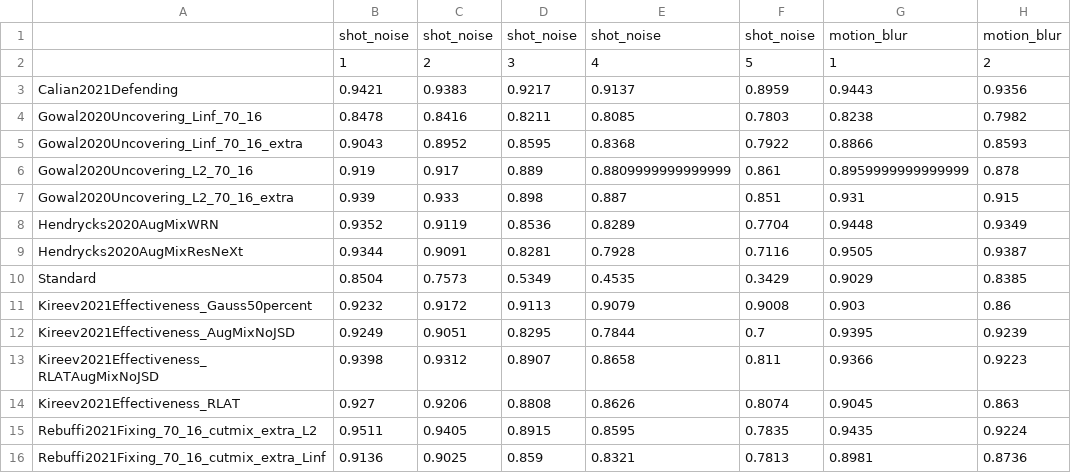
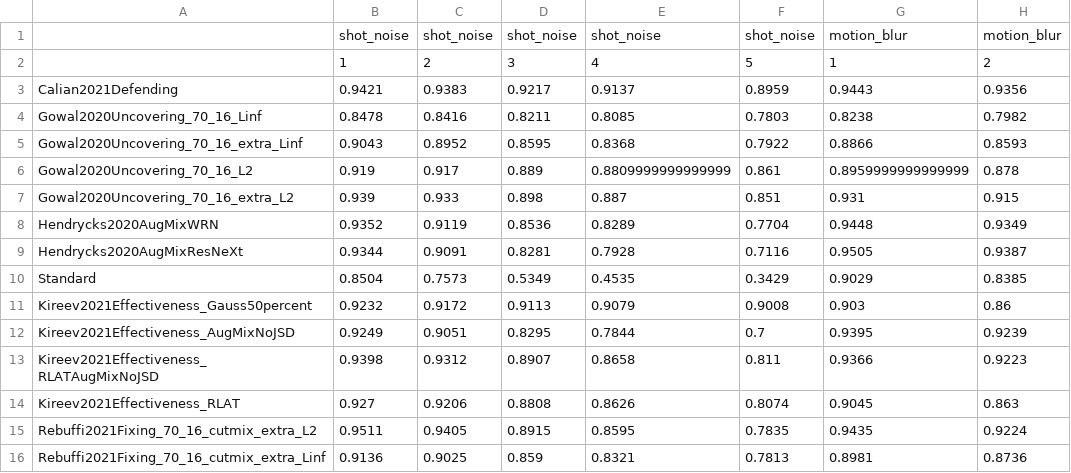
Before and after one commit to abhhfcgjk/ufbrp, a CSV file: model_info/cifar10/corruptions/unaggregated_results.csv, drawn as a sheet; only a part is shown; the diff names each change by its address in the sheet, - before the commit and + after, or states it on an @@ line.

Commit message:
unify jsons and include Lp models to corruption model dicts whenever they are evaluated there

```diff
--- a/model_info/cifar10/corruptions/unaggregated_results.csv
+++ b/model_info/cifar10/corruptions/unaggregated_results.csv
-A4: Gowal2020Uncovering_Linf_70_16
+A4: Gowal2020Uncovering_70_16_Linf
-A5: Gowal2020Uncovering_Linf_70_16_extra
+A5: Gowal2020Uncovering_70_16_extra_Linf
-A6: Gowal2020Uncovering_L2_70_16
+A6: Gowal2020Uncovering_70_16_L2
-A7: Gowal2020Uncovering_L2_70_16_extra
+A7: Gowal2020Uncovering_70_16_extra_L2
```
Also changed, not shown: 9 other files.
